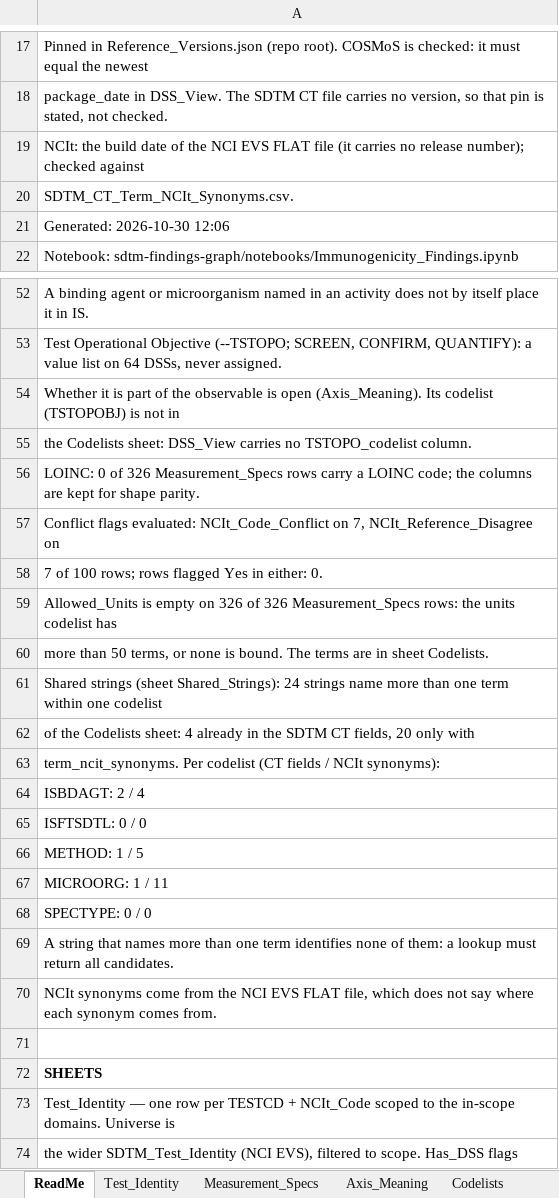
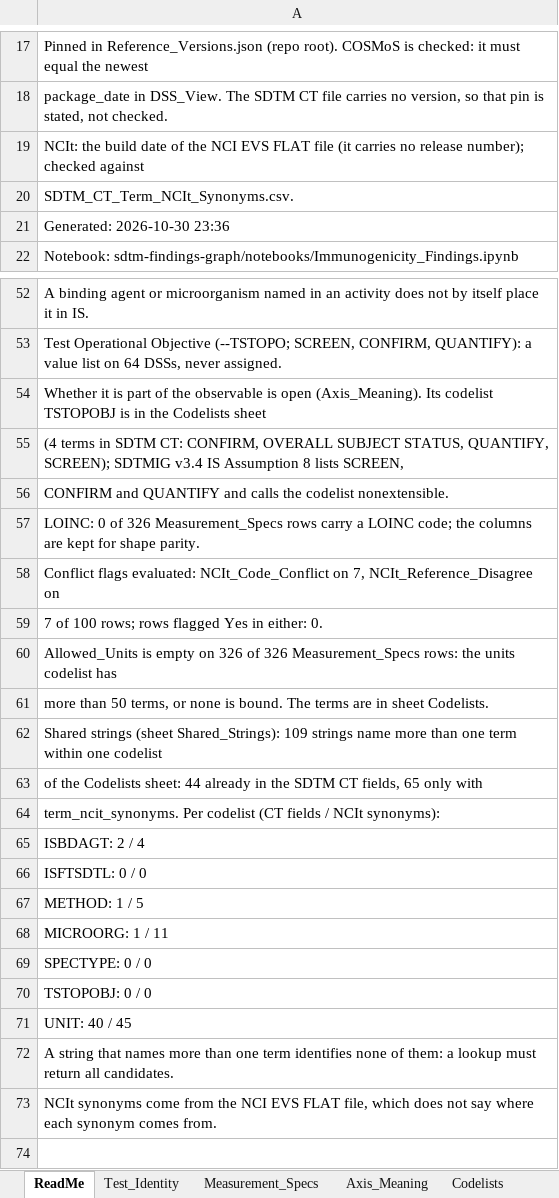
Before and after one commit to kerfors/cdisc-for-ai, an Excel workbook: sdtm-findings-graph/machine_actionable/Immunogenicity_Findings.xlsx, sheet ReadMe, drawn as a sheet; only a part is shown, gaps mark what is left out; the shorter side is filled out with more unchanged rows; values as stored, in another font and other column widths than the file's, no borders; addresses are those after the commit; the diff names each change by its address in the sheet, - before the commit and + after, or states it on an @@ line.

```diff
--- a/sdtm-findings-graph/machine_actionable/Immunogenicity_Findings.xlsx (sheet ReadMe)
+++ b/sdtm-findings-graph/machine_actionable/Immunogenicity_Findings.xlsx (sheet ReadMe)
-A21: Generated: 2026-10-30 12:06
+A21: Generated: 2026-10-30 23:36
-A54: …Its codelist (TSTOPOBJ) is not in
+A54: …Its codelist TSTOPOBJ is in the Codelists sheet
-A55: the Codelists sheet: DSS_View carries no TSTOPO_codelist column.
+A55: (4 terms in SDTM CT: CONFIRM, OVERALL SUBJECT STATUS, QUANTIFY, SCREEN); SDTMIG v3.4 IS Assumption 8 lists SCREEN,
+row 56: CONFIRM and QUANTIFY and calls the codelist nonextensible.
-A62: …(sheet Shared_Strings): 24 strings name…
+A62: …(sheet Shared_Strings): 109 strings name…
-A63: …Codelists sheet: 4 already in the SDTM CT fields, 20 only with
+A63: …Codelists sheet: 44 already in the SDTM CT fields, 65 only with
+row 70: TSTOPOBJ: 0 / 0
+row 71: UNIT: 40 / 45
```
Also changed, not shown: sheet Codelists, sheet Shared_Strings, sheet Measurement_Specs, sheet Provenance, sheet Axis_Meaning, sdtm-findings-graph/machine_actionable/Domain_Coverage.xlsx, sdtm-findings-graph/machine_actionable/Measurement_Findings.xlsx, 14 other files.
